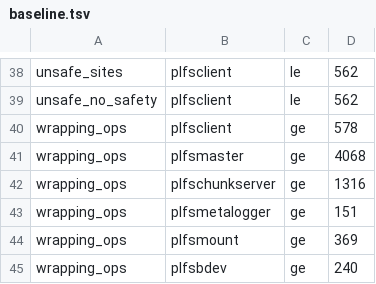
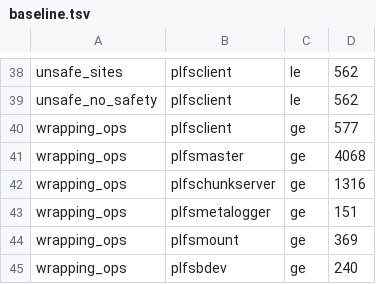
Before and after one commit to weBj8/polaris-fs, a TSV file: tools/gates/baseline.tsv, drawn as a sheet; only a part is shown, gaps mark what is left out.

Commit message:
refactor(plfsclient): own read iovec, drop last mount-closure libc pair
read_data_free_buff gains the iovcnt parameter both callers already
had in scope; the iovec array becomes a leaked Box<[iovec]> (uninit
like C malloc) freed by slice length. malloc/free externs are now
fully dead in readdata. Baseline re-frozen.

```diff
--- a/tools/gates/baseline.tsv
+++ b/tools/gates/baseline.tsv
@@ -39,3 +39,3 @@ unsafe_sites	plfsclient	le	562
 unsafe_no_safety	plfsclient	le	562
-wrapping_ops	plfsclient	ge	578
+wrapping_ops	plfsclient	ge	577
 wrapping_ops	plfsmaster	ge	4068
```
Also changed, not shown: 3 other files.
